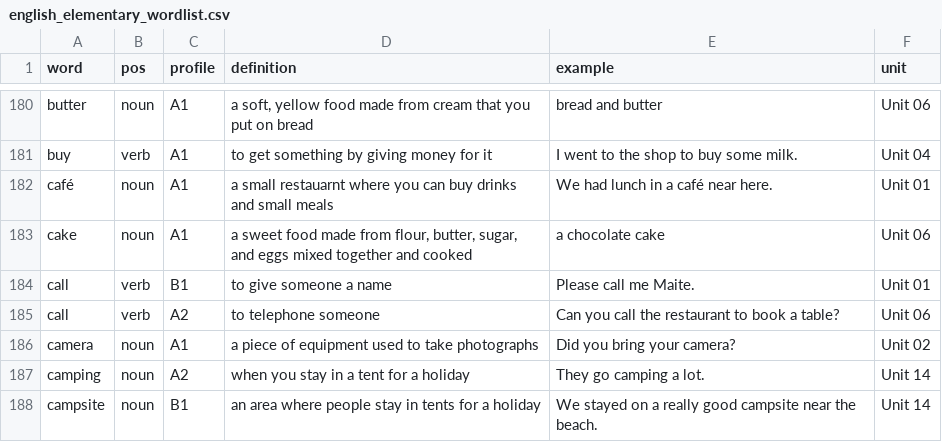
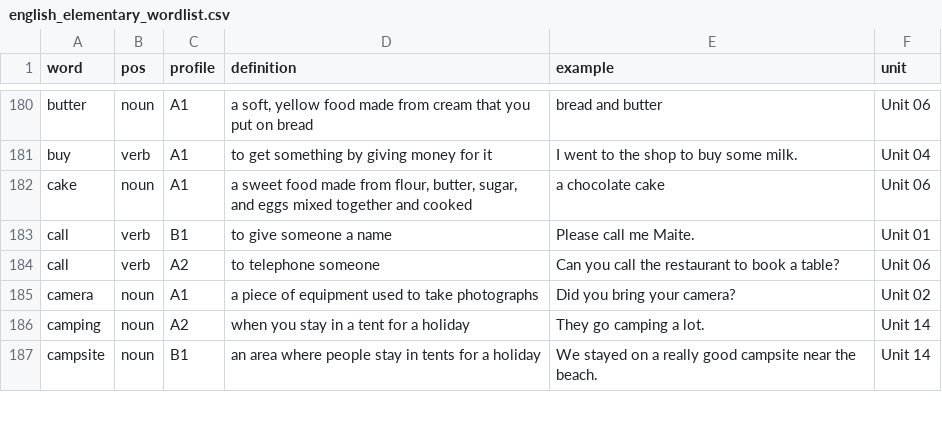
Before and after one commit to kalmiz/xfrom26, a CSV file: data/csv/english_elementary_wordlist.csv, drawn as a sheet; only a part is shown, gaps mark what is left out.

```diff
--- a/data/csv/english_elementary_wordlist.csv
+++ b/data/csv/english_elementary_wordlist.csv
@@ -181,3 +181,2 @@ butter,noun,A1,"a soft, yellow food made from cream that you put on bread",bread
 buy,verb,A1,to get something by giving money for it,I went to the shop to buy some milk.,Unit 04
-café,noun,A1,a small restauarnt where you can buy drinks and small meals,We had lunch in a café near here.,Unit 01
 cake,noun,A1,"a sweet food made from flour, butter, sugar, and eggs mixed together and cooked",a chocolate cake,Unit 06
```
Also changed, not shown: data/csv/english_starter_wordlist.csv.
